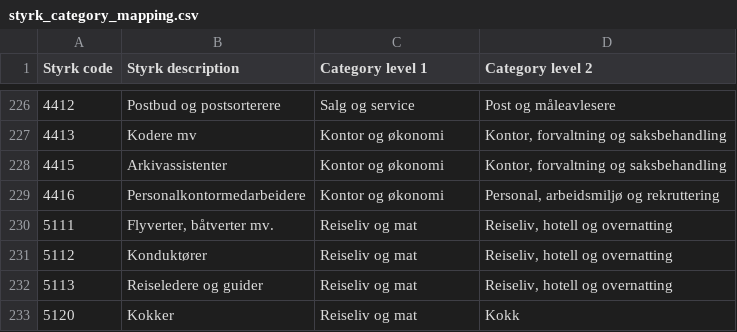
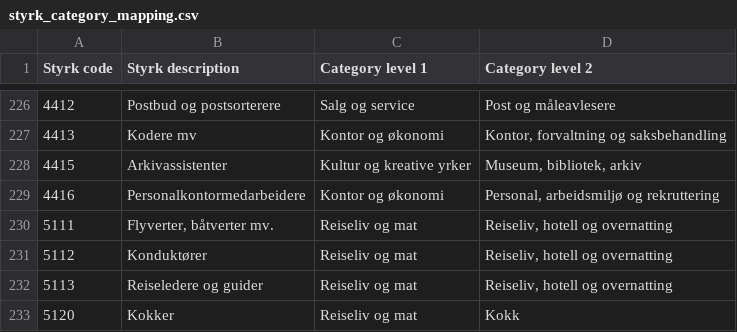
Before and after one commit to navikt/pam-styrk-yrkeskategori-mapper, a CSV file: src/main/resources/styrk_category_mapping.csv, drawn as a sheet; only a part is shown, gaps mark what is left out.

Commit message:
kategoriser arkivassistenter under "Musem, bibliotek, arkiv"

```diff
--- a/src/main/resources/styrk_category_mapping.csv
+++ b/src/main/resources/styrk_category_mapping.csv
@@ -227,3 +227,3 @@ Styrk code;Styrk description;Category level 1;Category level 2
 4413;Kodere mv;Kontor og økonomi;Kontor, forvaltning og saksbehandling
-4415;Arkivassistenter;Kontor og økonomi;Kontor, forvaltning og saksbehandling
+4415;Arkivassistenter;Kultur og kreative yrker;Museum, bibliotek, arkiv
 4416;Personalkontormedarbeidere;Kontor og økonomi;Personal, arbeidsmiljø og rekruttering
```
